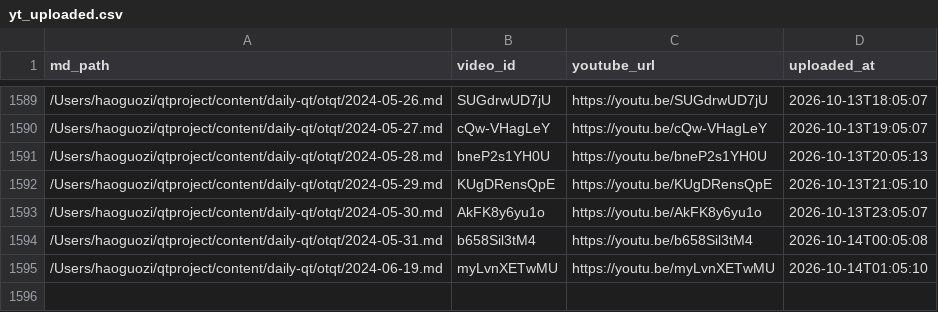
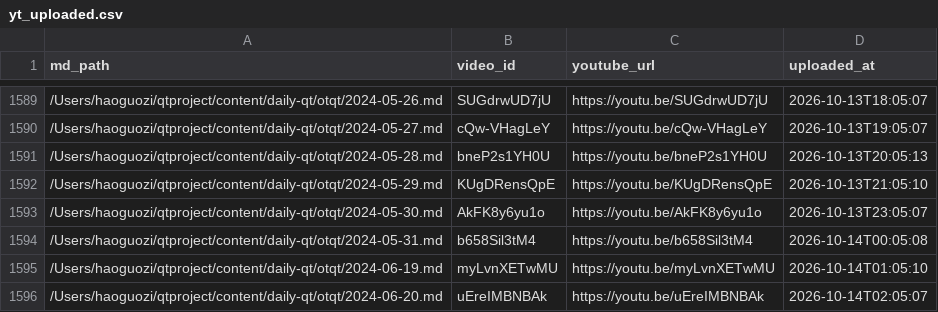
Before and after one commit to aweholy777/aweholy777.github.io, a CSV file: video-pipeline/yt_uploaded.csv, drawn as a sheet; only a part is shown, gaps mark what is left out; the diff names each change by its address in the sheet, - before the commit and + after, or states it on an @@ line.

Commit message:
mac upload: 2026-10-14 02:05

```diff
--- a/video-pipeline/yt_uploaded.csv
+++ b/video-pipeline/yt_uploaded.csv
+row 1596: /Users/haoguozi/qtproject/content/daily-qt/otqt/2024-06-20.md | uEreIMBNBAk | https://youtu.be/uEreIMBNBAk | 2026-10-14T02:05:07
```
Also changed, not shown: 3 other files.
